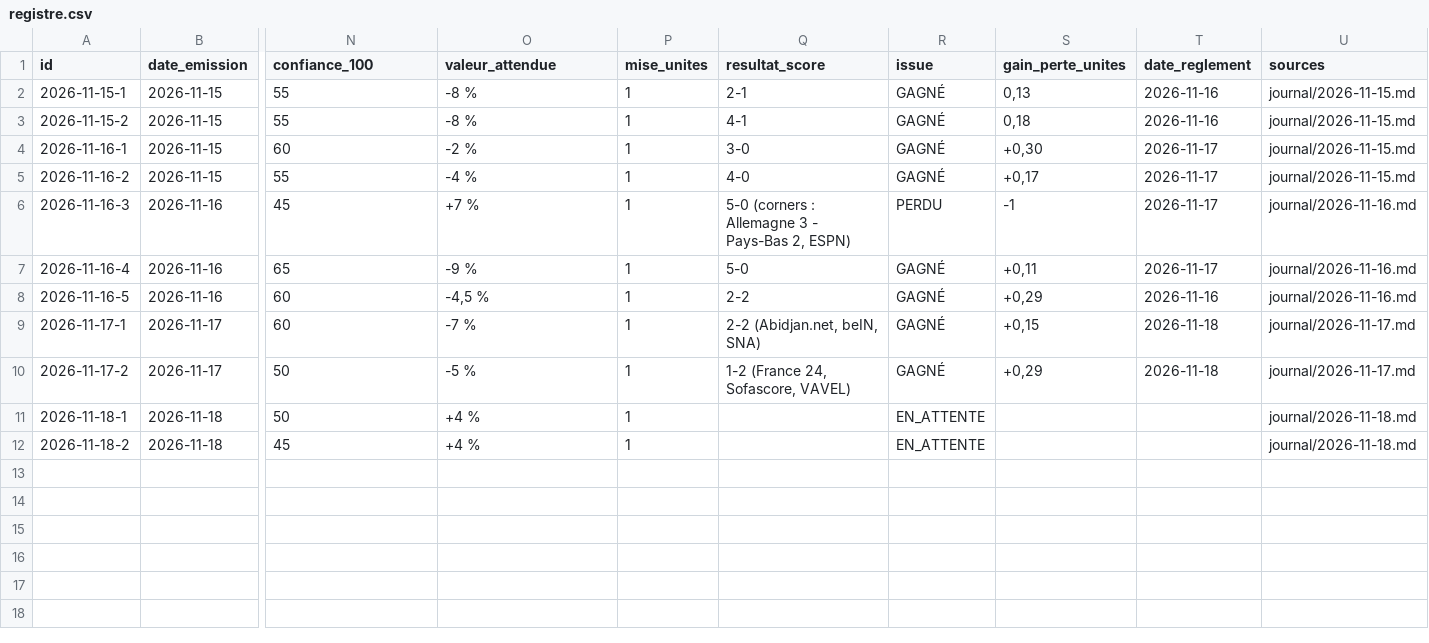
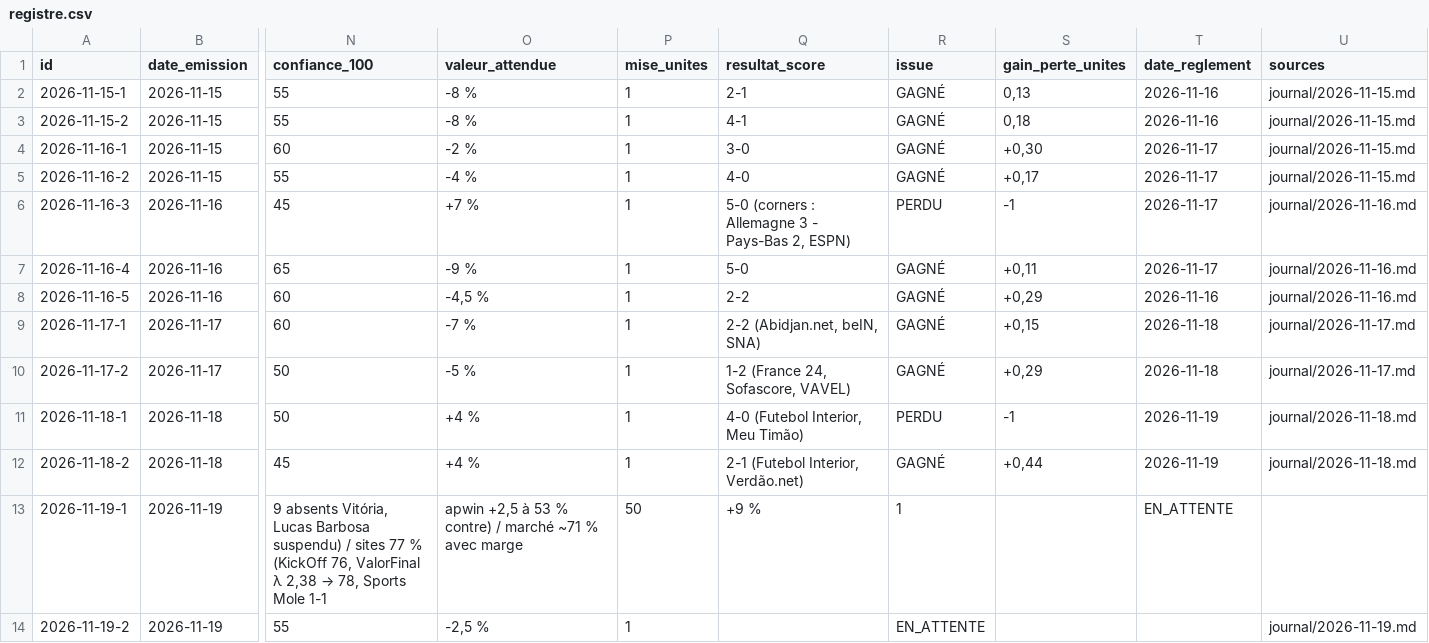
Before and after one commit to MOAYEINDUSTRIE/moayes-gestion, a CSV file: registre.csv, drawn as a sheet; only a part is shown, gaps mark what is left out; rows hold the shown columns only; the diff names each change by its address in the sheet, - before the commit and + after, or states it on an @@ line.

```diff
--- a/registre.csv
+++ b/registre.csv
-Q11 (resultat_score): (empty)
+Q11 (resultat_score): 4-0 (Futebol Interior, Meu Timão)
-R11 (issue): EN_ATTENTE
+R11 (issue): PERDU
-S11 (gain_perte_unites): (empty)
+S11 (gain_perte_unites): -1
-T11:T12 (date_reglement): (empty)
+T11:T12 (date_reglement): 2026-11-19
-Q12 (resultat_score): (empty)
+Q12 (resultat_score): 2-1 (Futebol Interior, Verdão.net)
-R12 (issue): EN_ATTENTE
+R12 (issue): GAGNÉ
-S12 (gain_perte_unites): (empty)
+S12 (gain_perte_unites): +0,44
+row 13: 2026-11-19-1 | 2026-11-19 | 9 absents Vitória, Lucas Barbosa suspendu) / sites 77 % (KickOff 76, ValorFinal λ 2,38 → 78, Sports Mole 1-1 | apwin +2,5 à 53 % contre) / marché ~71 % avec marge | 50 | +9 % | 1 |  | EN_ATTENTE
+row 14: 2026-11-19-2 | 2026-11-19 | 55 | -2,5 % | 1 |  | EN_ATTENTE |  |  | journal/2026-11-19.md
```
Also changed, not shown: suivi_sites.csv, 1 other file.
